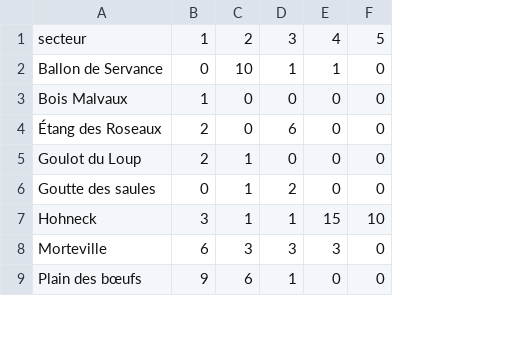
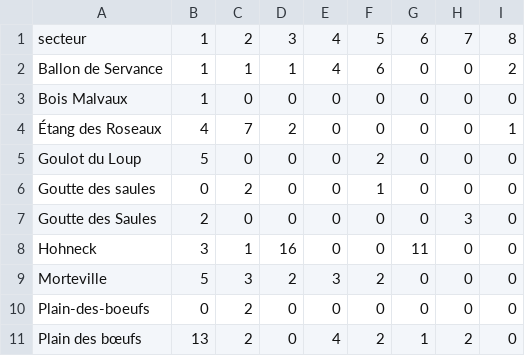
Before and after one commit to Alaska2610/Regime_alimentaire_chamois, a CSV file: Output/Resultats_regimes_chamois/groupes_par_secteur.csv, drawn as a sheet; only a part is shown; addresses are those after the commit; the diff covers the shown part only; the diff names each change by its address in the sheet, - before the commit and + after, or states it on an @@ line.

```diff
--- a/Output/Resultats_regimes_chamois/groupes_par_secteur.csv
+++ b/Output/Resultats_regimes_chamois/groupes_par_secteur.csv
+column D, rows 1-6: 3 | 1 | 0 | 2 | 0 | 0; rows 8-9: 16 | 2; row 11: 0
+column E, rows 1-6: 4 | 4 | 0 | 0 | 0 | 0; rows 8-9: 0 | 3; row 11: 4
+column G, rows 1-6: 6 | 0 | 0 | 0 | 0 | 0; rows 8-9: 11 | 0; row 11: 1
-F1: 3
+F1: 5
-H1: 4
+H1: 7
-I1: 5
+I1: 8
-B2: 0
+B2: 1
-C2: 10
+C2: 1
-F2: 1
+F2: 6
-H2: 1
+H2: 0
-I2: 0
+I2: 2
-B4: 2
+B4: 4
-C4: 0
+C4: 7
-F4: 6
+F4: 0
-I4: 0
+I4: 1
-B5: 2
+B5: 5
-C5: 1
+C5: 0
-F5: 0
+F5: 2
-C6: 1
+C6: 2
-F6: 2
+F6: 1
+row 7: Goutte des Saules | 2 | 0 | 0 | 0 | 0 | 0 | 3 | 0
-F8: 1
+F8: 0
-H8: 15
+H8: 0
-I8: 10
+I8: 0
-B9: 6
+B9: 5
-F9: 3
+F9: 2
-H9: 3
+H9: 0
+row 10: Plain-des-boeufs | 0 | 2 | 0 | 0 | 0 | 0 | 0 | 0
-B11: 9
+B11: 13
-C11: 6
+C11: 2
-F11: 1
+F11: 2
-H11: 0
+H11: 2
```
Also changed, not shown: 9 edited cells elsewhere in this file, Output/Resultats_regimes_chamois/composition_groupes.csv, Output/Resultats_regimes_chamois/composition_taxons_principaux.csv, 30 other files.
